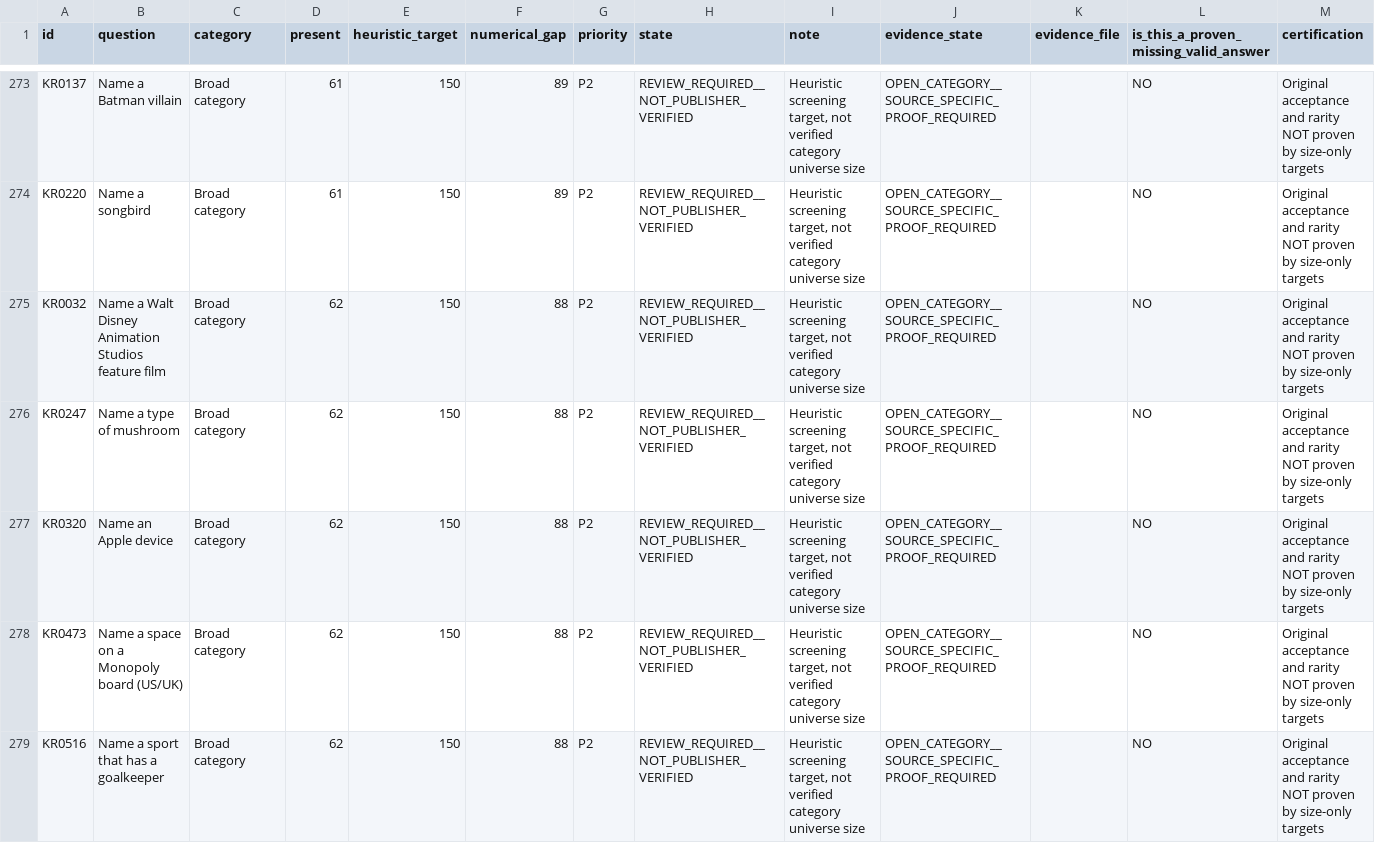
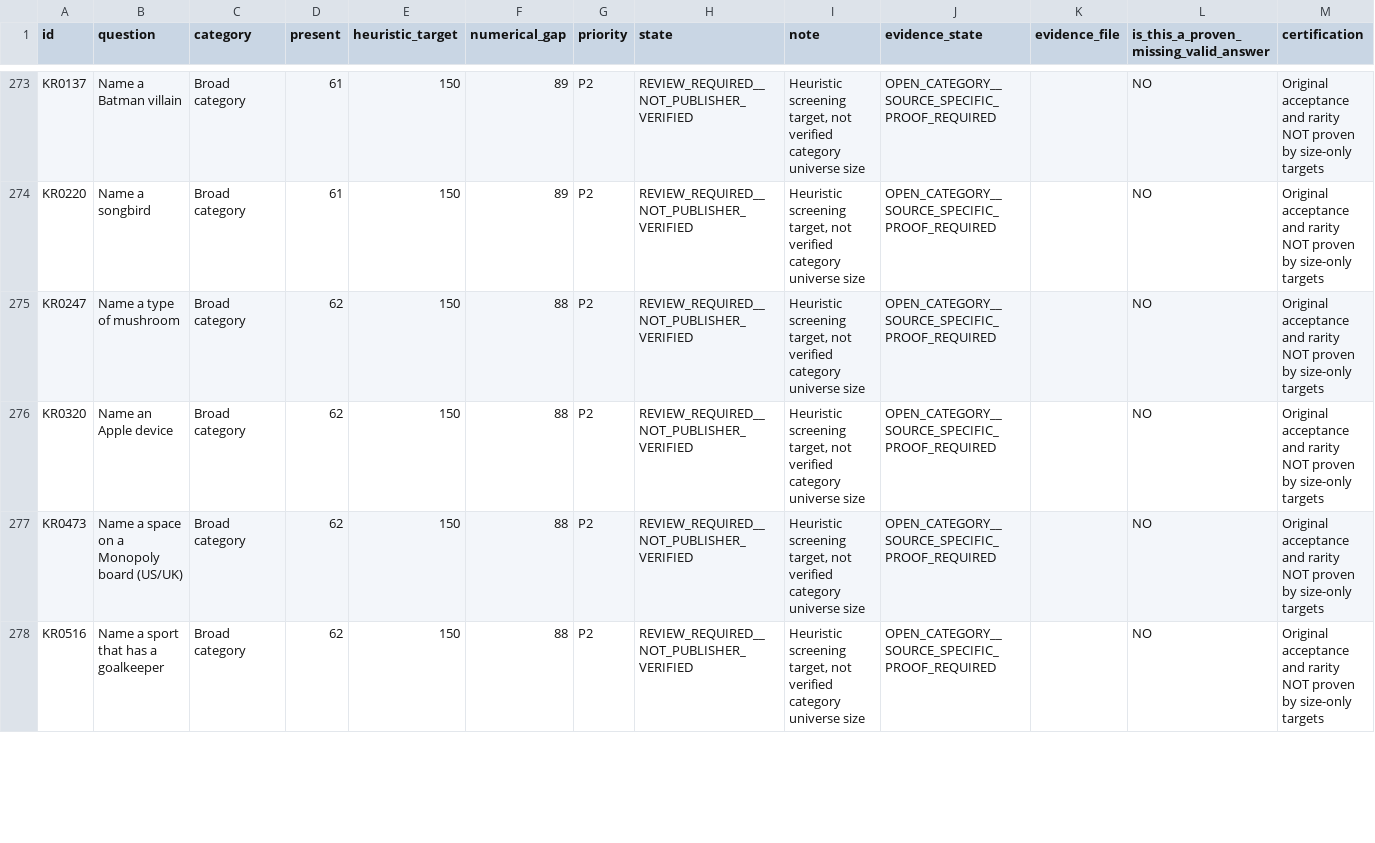
Before and after one commit to AGFH5300/browser-game-arcade, a CSV file: data/krillion-review/coverage-evidence-status.csv, drawn as a sheet; only a part is shown, gaps mark what is left out; removed rows and columns are numbered as before the commit, all else as after; the diff covers the shown part only; the diff names each change by its address in the sheet, - before the commit and + after, or states it on an @@ line.

```diff
--- a/data/krillion-review/coverage-evidence-status.csv
+++ b/data/krillion-review/coverage-evidence-status.csv
-row 275: KR0032 | Name a Walt Disney Animation Studios feature film | Broad category | 62 | 150 | 88 | P2 | REVIEW_REQUIRED__NOT_PUBLISHER_VERIFIED | Heuristic screening target, not verified category universe size | OPEN_CATEGORY__SOURCE_SPECIFIC_PROOF_REQUIRED |  | NO | Original acceptance and rarity NOT proven by size-only targets
```
Also changed, not shown: 5 added rows, 4 removed rows and 2 edited cells elsewhere in this file, data/krillion-review/84-collision-review.csv, data/krillion-review/96-missing-100-review.csv, 28 other files.
